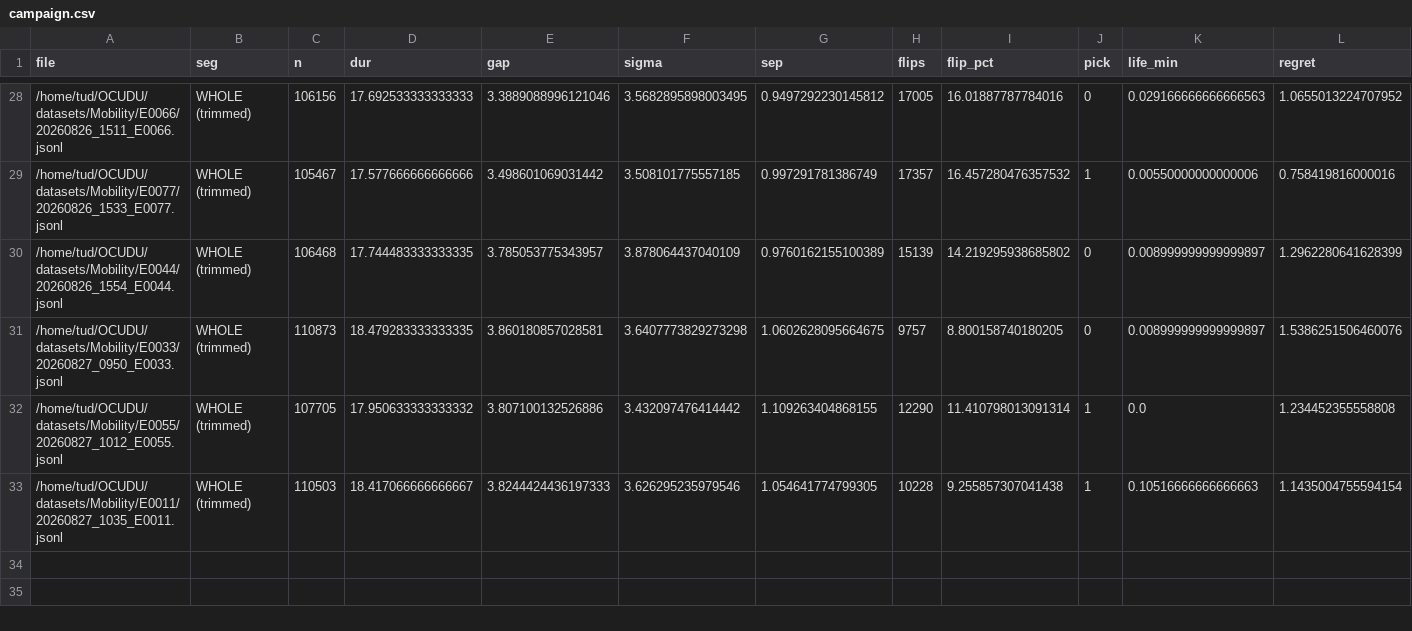
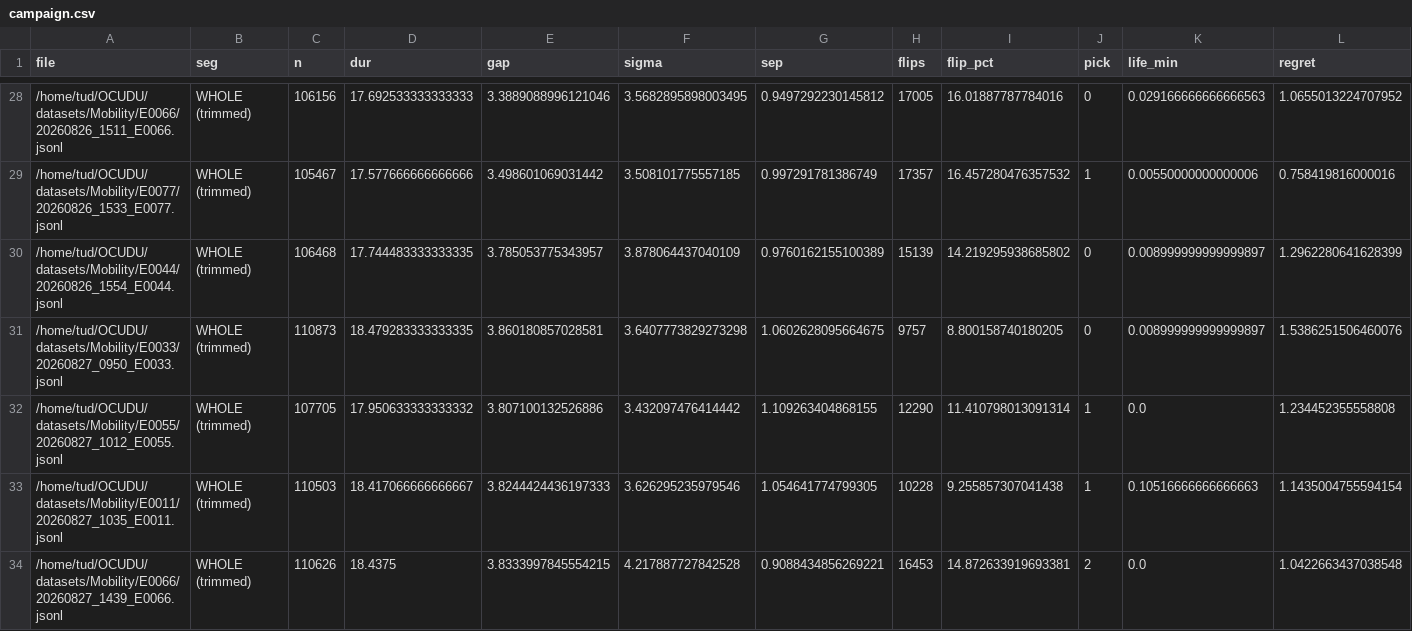
Before and after one commit to Ujjwal-Nano/OCUDU, a CSV file: datasets/campaign.csv, drawn as a sheet; only a part is shown, gaps mark what is left out; rows hold the shown columns only; the diff names each change by its address in the sheet, - before the commit and + after, or states it on an @@ line.

Commit message:
dataset: 20260827_1439_E0066 — Dlos:3.2m , rx gain: 40, speed: 0.4 m/s, srs period:10ms

```diff
--- a/datasets/campaign.csv
+++ b/datasets/campaign.csv
+row 34: /home/tud/OCUDU/datasets/Mobility/E0066/20260827_1439_E0066.jsonl | WHOLE (trimmed) | 110626 | 18.4375 | 3.8333997845554215 | 4.217887727842528 | 0.9088434856269221 | 16453 | 14.872633919693381 | 2 | 0.0 | 1.0422663437038548
```
Also changed, not shown: datasets/mobility_sweep.csv, 14 other files.
